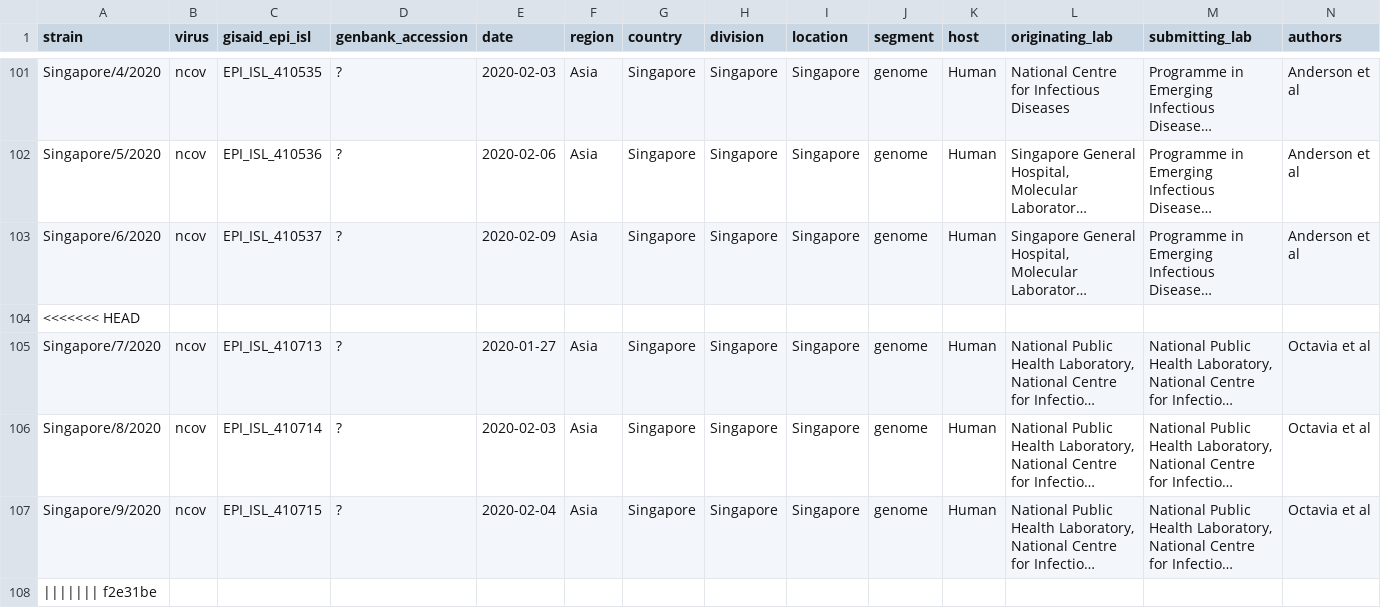
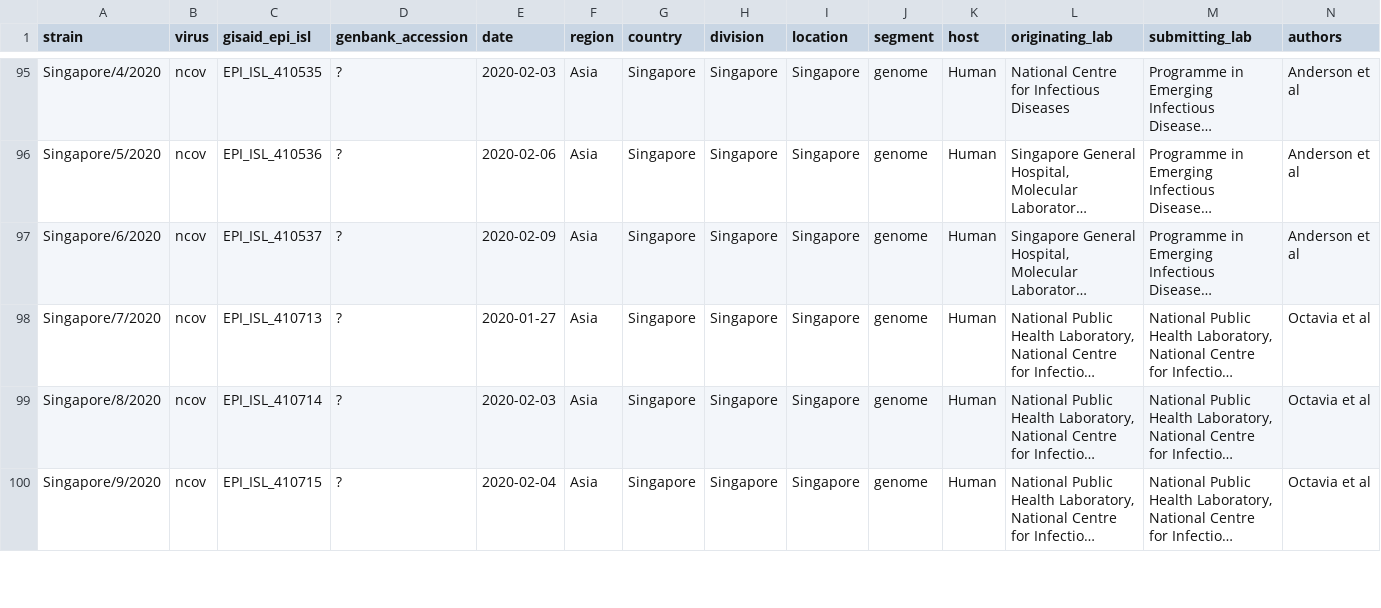
Before and after one commit to brianpardy/ncov, a TSV file: data/metadata.tsv, drawn as a sheet; only a part is shown, gaps mark what is left out; long unchanged cells end in …; rows hold the shown columns only; the diff covers the shown part only; the diff names each change by its address in the sheet, - before the commit and + after, or states it on an @@ line.

Commit message:
screwed up the merge, fixed manually

```diff
--- a/data/metadata.tsv
+++ b/data/metadata.tsv
-row 104: <<<<<<< HEAD
-row 108: ||||||| f2e31be
```
Also changed, not shown: 11 removed rows elsewhere in this file.
